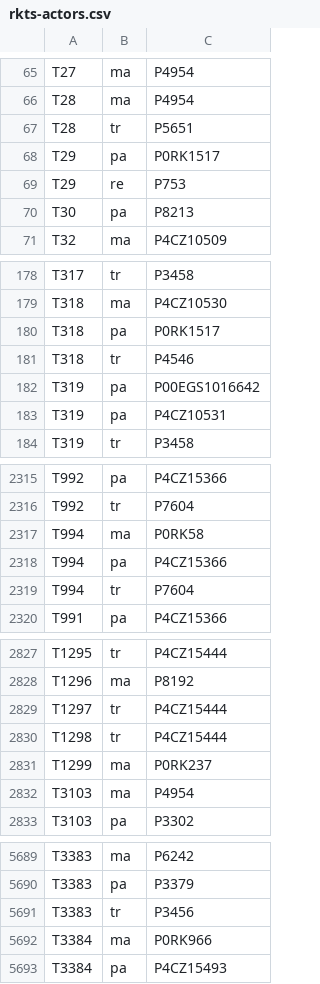
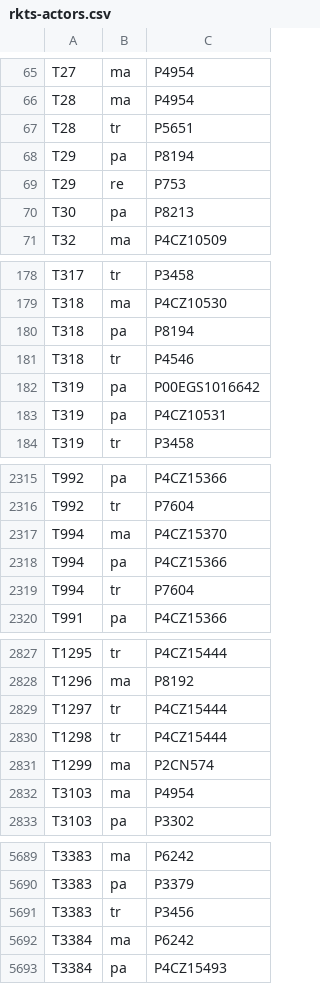
Before and after one commit to buda-base/rKTs-migration, a CSV file: rkts-actors.csv, drawn as a sheet; only a part is shown, gaps mark what is left out.

Commit message:
update rkts-actors, add author to translations

```diff
--- a/rkts-actors.csv
+++ b/rkts-actors.csv
@@ -67,3 +67,3 @@ T28,ma,P4954
 T28,tr,P5651
-T29,pa,P0RK1517
+T29,pa,P8194
 T29,re,P753
@@ -179,3 +179,3 @@ T317,tr,P3458
 T318,ma,P4CZ10530
-T318,pa,P0RK1517
+T318,pa,P8194
 T318,tr,P4546
@@ -2316,3 +2316,3 @@ T992,pa,P4CZ15366
 T992,tr,P7604
-T994,ma,P0RK58
+T994,ma,P4CZ15370
 T994,pa,P4CZ15366
@@ -2830,3 +2830,3 @@ T1297,tr,P4CZ15444
 T1298,tr,P4CZ15444
-T1299,ma,P0RK237
+T1299,ma,P2CN574
 T3103,ma,P4954
@@ -5691,3 +5691,3 @@ T3383,pa,P3379
 T3383,tr,P3456
-T3384,ma,P0RK966
+T3384,ma,P6242
 T3384,pa,P4CZ15493
```
Also changed, not shown: 1 other file.
